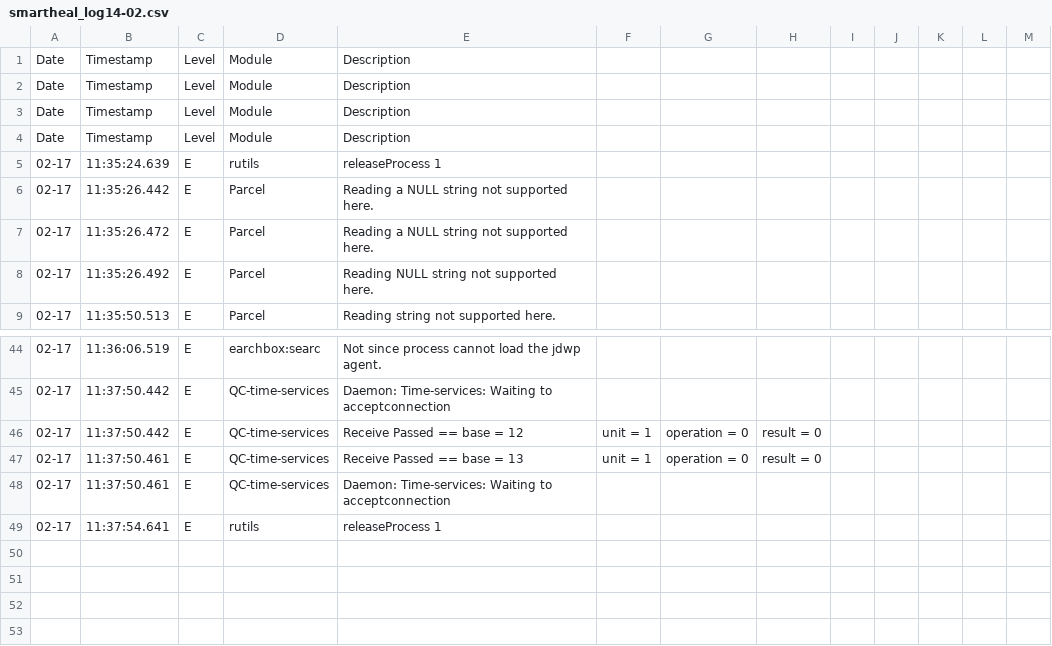
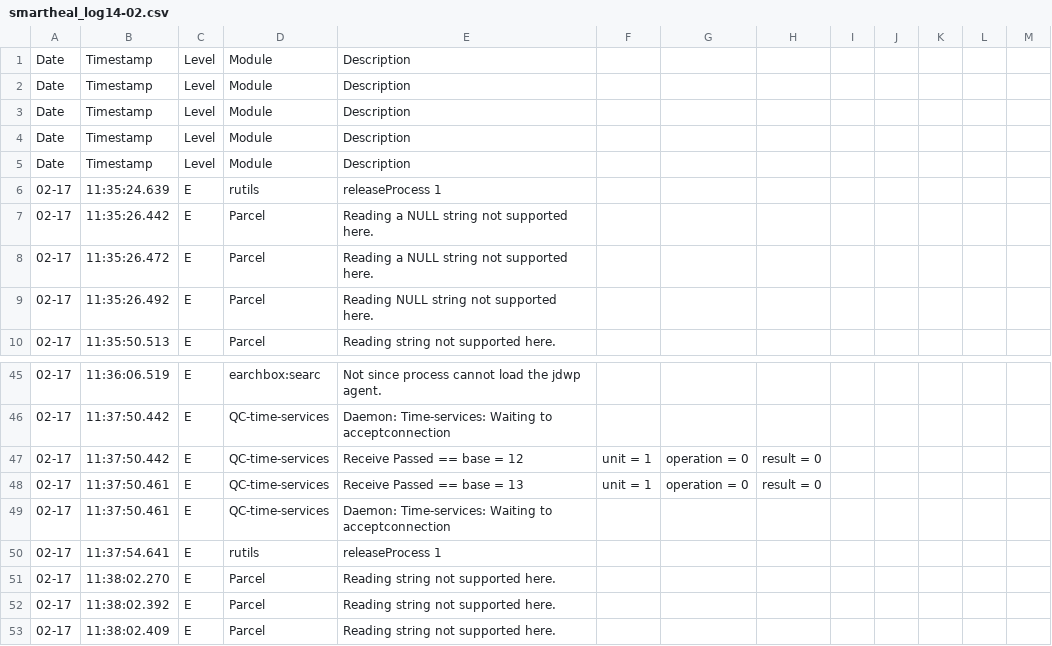
Before and after one commit to sumitmalik39/sumit, a CSV file: smartheal_log14-02.csv, drawn as a sheet; only a part is shown, gaps mark what is left out; the diff names each change by its address in the sheet, - before the commit and + after, or states it on an @@ line.

Commit message:
smartheal_log.csv

```diff
--- a/smartheal_log14-02.csv
+++ b/smartheal_log14-02.csv
+row 5: Date | Timestamp | Level | Module | Description
+row 51: 02-17 | 11:38:02.270 | E | Parcel | Reading string not supported here.
+row 52: 02-17 | 11:38:02.392 | E | Parcel | Reading string not supported here.
+row 53: 02-17 | 11:38:02.409 | E | Parcel | Reading string not supported here.
```
